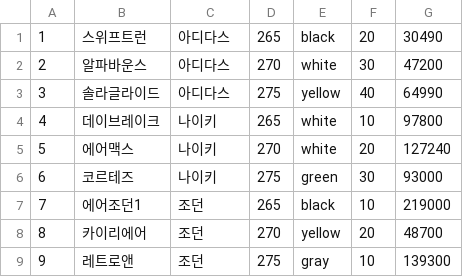
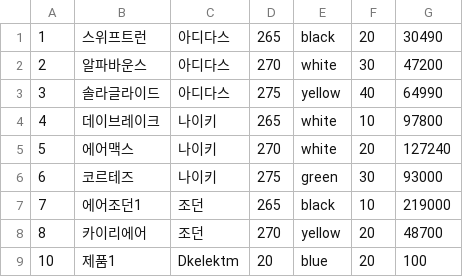
Before and after one commit to Jyassmin/KOSA_mini_project1, a CSV file: KOSA_mini_project1/data/product.csv, drawn as a sheet; removed rows and columns are numbered as before the commit, all else as after; the diff names each change by its address in the sheet, - before the commit and + after, or states it on an @@ line.

```diff
--- a/KOSA_mini_project1/data/product.csv
+++ b/KOSA_mini_project1/data/product.csv
-row 9: 9 | 레트로앤 | 조던 | 275 | gray | 10 | 139300
+row 9: 10 | 제품1 | Dkelektm | 20 | blue | 20 | 100
```
Also changed, not shown: 5 other files.
